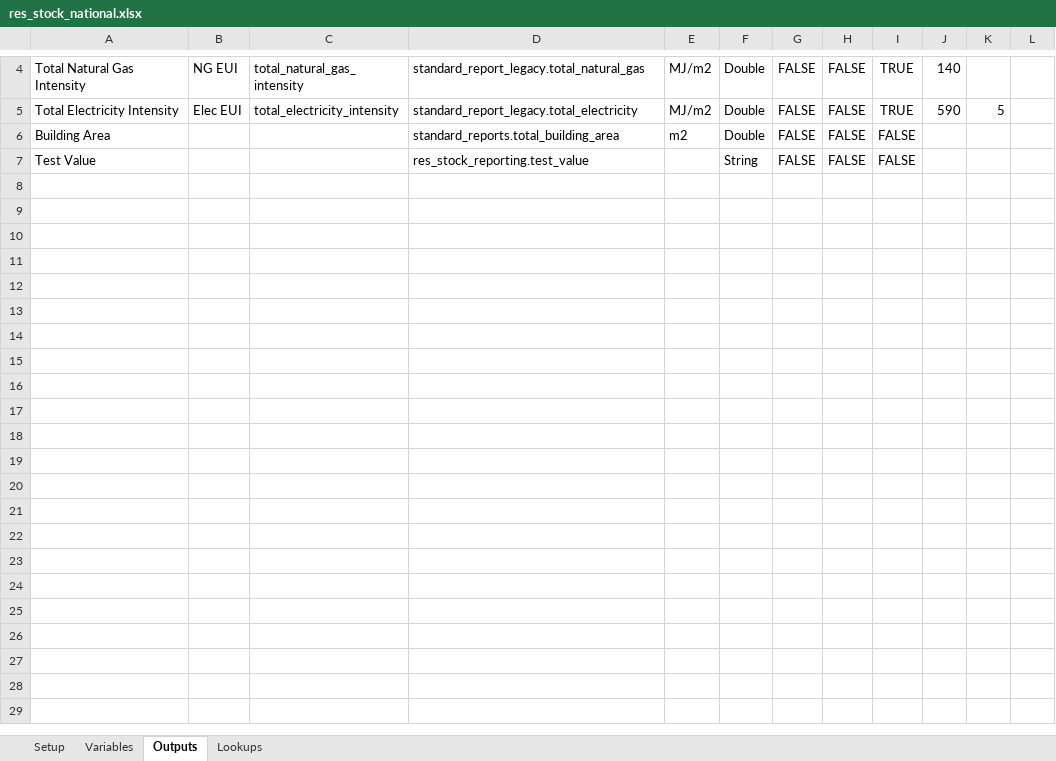
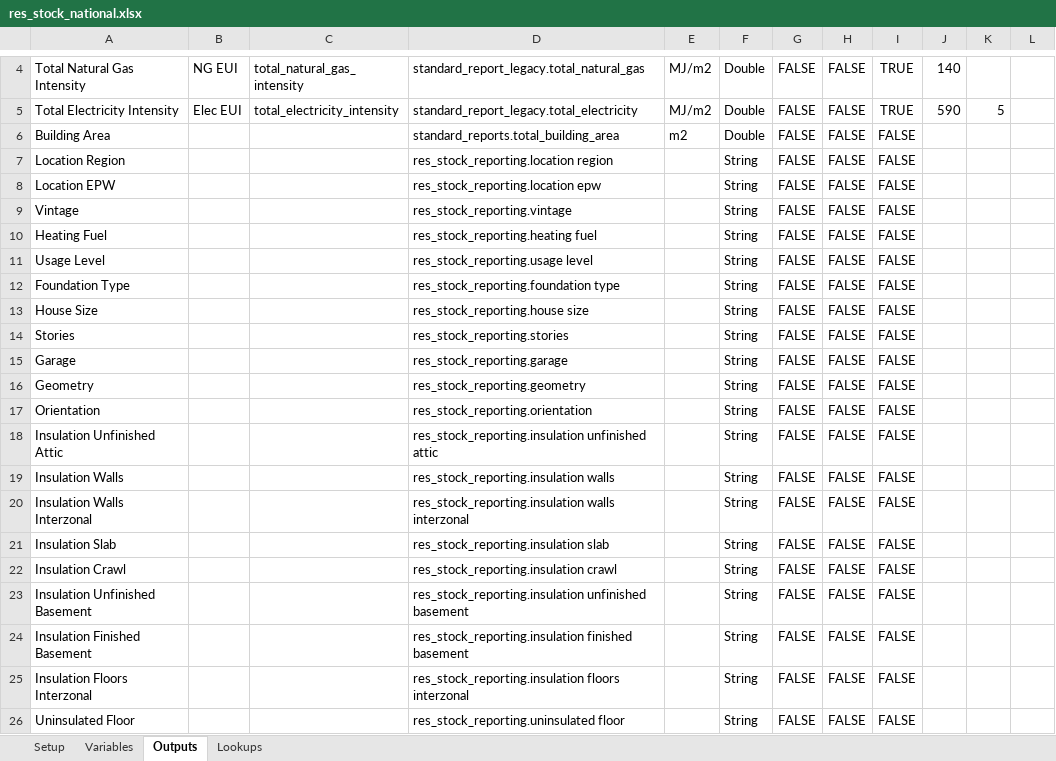
Before and after one commit to NREL/resstock, an Excel workbook: projects/res_stock_national.xlsx, sheet Outputs, drawn as a sheet; only a part is shown, gaps mark what is left out; values as stored, in another font and other column widths than the file's, no borders; addresses are those after the commit; the diff covers the shown part only; the diff names each change by its address in the sheet, - before the commit and + after, or states it on an @@ line.

Commit message:
Implemented reporting of option names in the results.csv.
Relied on fix pushed to nrel24b by Ry.

```diff
--- a/projects/res_stock_national.xlsx (sheet Outputs)
+++ b/projects/res_stock_national.xlsx (sheet Outputs)
+row 7: Location Region |  |  | res_stock_reporting.location region |  | String | FALSE | FALSE | FALSE
+row 8: Location EPW |  |  | res_stock_reporting.location epw |  | String | FALSE | FALSE | FALSE
+row 9: Vintage |  |  | res_stock_reporting.vintage |  | String | FALSE | FALSE | FALSE
+row 10: Heating Fuel |  |  | res_stock_reporting.heating fuel |  | String | FALSE | FALSE | FALSE
-A11: Test Value
+A11: Usage Level
-D11: res_stock_reporting.test_value
+D11: res_stock_reporting.usage level
+row 12: Foundation Type |  |  | res_stock_reporting.foundation type |  | String | FALSE | FALSE | FALSE
+row 13: House Size |  |  | res_stock_reporting.house size |  | String | FALSE | FALSE | FALSE
+row 14: Stories |  |  | res_stock_reporting.stories |  | String | FALSE | FALSE | FALSE
+row 15: Garage |  |  | res_stock_reporting.garage |  | String | FALSE | FALSE | FALSE
+row 16: Geometry |  |  | res_stock_reporting.geometry |  | String | FALSE | FALSE | FALSE
+row 17: Orientation |  |  | res_stock_reporting.orientation |  | String | FALSE | FALSE | FALSE
+row 18: Insulation Unfinished Attic |  |  | res_stock_reporting.insulation unfinished attic |  | String | FALSE | FALSE | FALSE
+row 19: Insulation Walls |  |  | res_stock_reporting.insulation walls |  | String | FALSE | FALSE | FALSE
+row 20: Insulation Walls Interzonal |  |  | res_stock_reporting.insulation walls interzonal |  | String | FALSE | FALSE | FALSE
+row 21: Insulation Slab |  |  | res_stock_reporting.insulation slab |  | String | FALSE | FALSE | FALSE
+row 22: Insulation Crawl |  |  | res_stock_reporting.insulation crawl |  | String | FALSE | FALSE | FALSE
+row 23: Insulation Unfinished Basement |  |  | res_stock_reporting.insulation unfinished basement |  | String | FALSE | FALSE | FALSE
+row 24: Insulation Finished Basement |  |  | res_stock_reporting.insulation finished basement |  | String | FALSE | FALSE | FALSE
+row 25: Insulation Floors Interzonal |  |  | res_stock_reporting.insulation floors interzonal |  | String | FALSE | FALSE | FALSE
+row 26: Uninsulated Floor |  |  | res_stock_reporting.uninsulated floor |  | String | FALSE | FALSE | FALSE
```
Also changed, not shown: 20 added rows elsewhere in this sheet, 1 other file.
